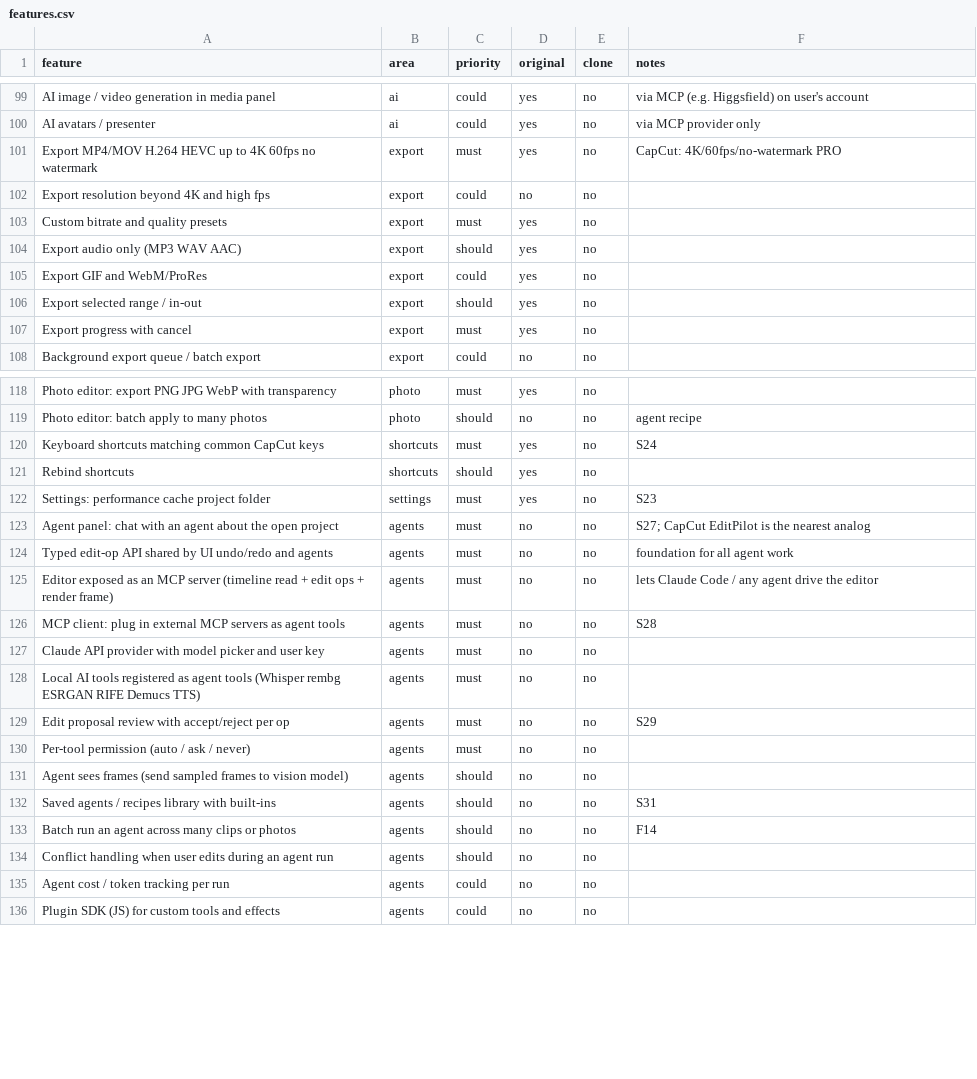
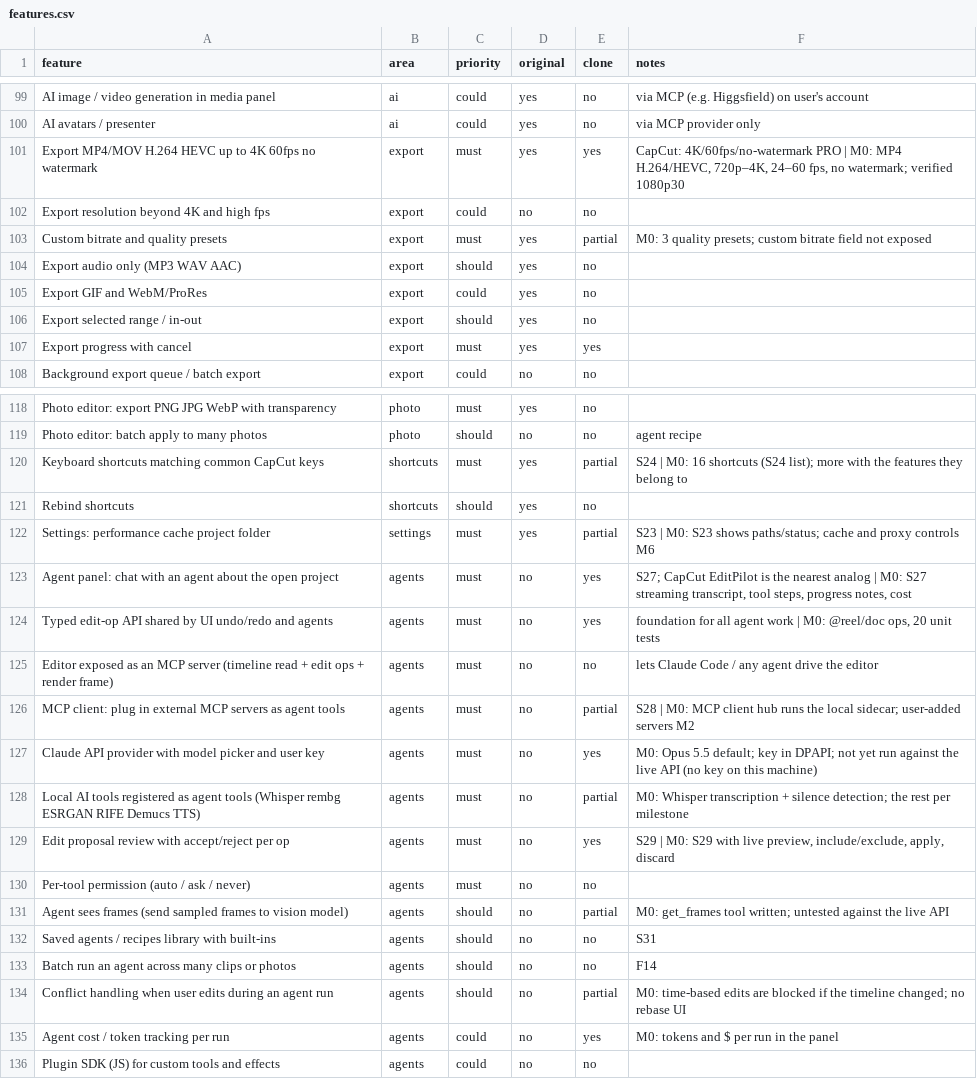
Before and after one commit to ssan9876/framevane, a CSV file: replica/features.csv, drawn as a sheet; only a part is shown, gaps mark what is left out; the diff covers the shown part only.

```diff
--- a/replica/features.csv
+++ b/replica/features.csv
@@ -100,5 +100,5 @@ AI image / video generation in media panel,ai,could,yes,no,via MCP (e.g. Higgsfi
 AI avatars / presenter,ai,could,yes,no,via MCP provider only
-Export MP4/MOV H.264 HEVC up to 4K 60fps no watermark,export,must,yes,no,CapCut: 4K/60fps/no-watermark PRO
+Export MP4/MOV H.264 HEVC up to 4K 60fps no watermark,export,must,yes,yes,"CapCut: 4K/60fps/no-watermark PRO | M0: MP4 H.264/HEVC, 720p–4K, 24–60 fps, no watermark; verified 1080p30"
 Export resolution beyond 4K and high fps,export,could,no,no,
-Custom bitrate and quality presets,export,must,yes,no,
+Custom bitrate and quality presets,export,must,yes,partial,M0: 3 quality presets; custom bitrate field not exposed
 Export audio only (MP3 WAV AAC),export,should,yes,no,
@@ -106,3 +106,3 @@ Export GIF and WebM/ProRes,export,could,yes,no,
 Export selected range / in-out,export,should,yes,no,
-Export progress with cancel,export,must,yes,no,
+Export progress with cancel,export,must,yes,yes,
 Background export queue / batch export,export,could,no,no,
@@ -119,18 +119,18 @@ Photo editor: export PNG JPG WebP with transparency,photo,must,yes,no,
 Photo editor: batch apply to many photos,photo,should,no,no,agent recipe
-Keyboard shortcuts matching common CapCut keys,shortcuts,must,yes,no,S24
+Keyboard shortcuts matching common CapCut keys,shortcuts,must,yes,partial,S24 | M0: 16 shortcuts (S24 list); more with the features they belong to
 Rebind shortcuts,shortcuts,should,yes,no,
-Settings: performance cache project folder,settings,must,yes,no,S23
-Agent panel: chat with an agent about the open project,agents,must,no,no,S27; CapCut EditPilot is the nearest analog
-Typed edit-op API shared by UI undo/redo and agents,agents,must,no,no,foundation for all agent work
+Settings: performance cache project folder,settings,must,yes,partial,S23 | M0: S23 shows paths/status; cache and proxy controls M6
+Agent panel: chat with an agent about the open project,agents,must,no,yes,"S27; CapCut EditPilot is the nearest analog | M0: S27 streaming transcript, tool steps, progress notes, cost"
+Typed edit-op API shared by UI undo/redo and agents,agents,must,no,yes,"foundation for all agent work | M0: @reel/doc ops, 20 unit tests"
 Editor exposed as an MCP server (timeline read + edit ops + render frame),agents,must,no,no,lets Claude Code / any agent drive the editor
-MCP client: plug in external MCP servers as agent tools,agents,must,no,no,S28
-Claude API provider with model picker and user key,agents,must,no,no,
-Local AI tools registered as agent tools (Whisper rembg ESRGAN RIFE Demucs TTS),agents,must,no,no,
-Edit proposal review with accept/reject per op,agents,must,no,no,S29
+MCP client: plug in external MCP servers as agent tools,agents,must,no,partial,S28 | M0: MCP client hub runs the local sidecar; user-added servers M2
+Claude API provider with model picker and user key,agents,must,no,yes,M0: Opus 5.5 default; key in DPAPI; not yet run against the live API (no key on this machine)
+Local AI tools registered as agent tools (Whisper rembg ESRGAN RIFE Demucs TTS),agents,must,no,partial,M0: Whisper transcription + silence detection; the rest per milestone
+Edit proposal review with accept/reject per op,agents,must,no,yes,"S29 | M0: S29 with live preview, include/exclude, apply, discard"
 Per-tool permission (auto / ask / never),agents,must,no,no,
-Agent sees frames (send sampled frames to vision model),agents,should,no,no,
+Agent sees frames (send sampled frames to vision model),agents,should,no,partial,M0: get_frames tool written; untested against the live API
 Saved agents / recipes library with built-ins,agents,should,no,no,S31
 Batch run an agent across many clips or photos,agents,should,no,no,F14
-Conflict handling when user edits during an agent run,agents,should,no,no,
-Agent cost / token tracking per run,agents,could,no,no,
+Conflict handling when user edits during an agent run,agents,should,no,partial,M0: time-based edits are blocked if the timeline changed; no rebase UI
+Agent cost / token tracking per run,agents,could,no,yes,M0: tokens and $ per run in the panel
 Plugin SDK (JS) for custom tools and effects,agents,could,no,no,
```
Also changed, not shown: 53 edited cells elsewhere in this file, 20 other files.
